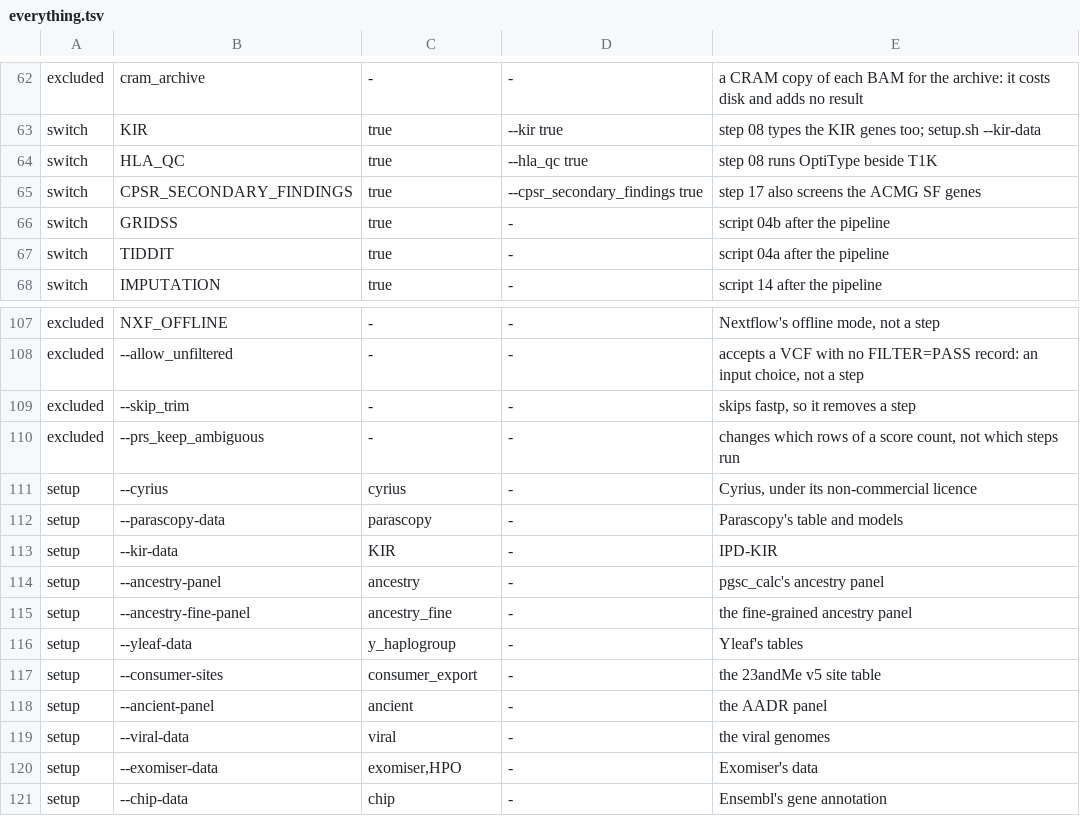
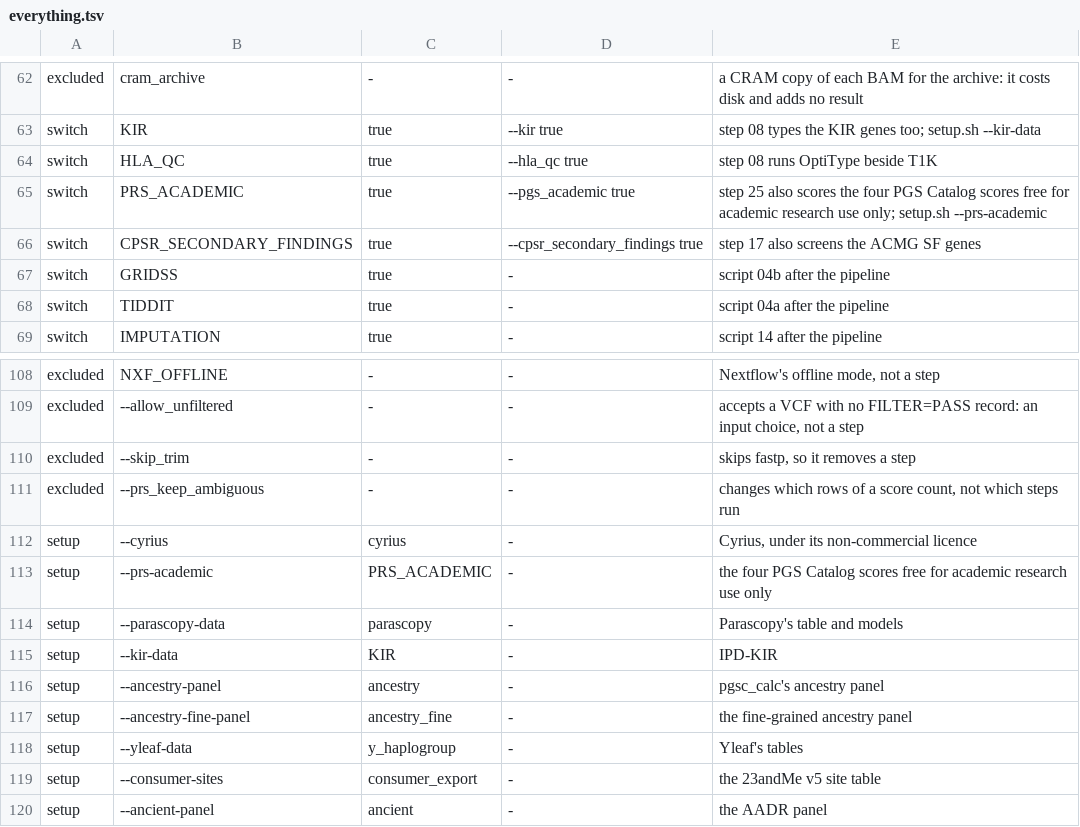
Before and after one commit to GeiserX/OwnGenome, a TSV file: assets/everything.tsv, drawn as a sheet; only a part is shown, gaps mark what is left out; the shorter side is filled out with more unchanged rows; the diff names each change by its address in the sheet, - before the commit and + after, or states it on an @@ line.

Commit message:
fix(prs): wire the academic opt-in through setup and both entry points
Base setup fetches the author-terms files. The explicit setup option and the everything installer add the academic-only files. Pass the scoring switch from step 25 and Nextflow, and stage the score list when collecting the pipeline report.

Bead: D8
Bead: lin-46
Bead: lin-47

```diff
--- a/assets/everything.tsv
+++ b/assets/everything.tsv
+row 65: switch | PRS_ACADEMIC | true | --pgs_academic true | step 25 also scores the four PGS Catalog scores free for academic research use only; setup.sh --prs-academic
+row 113: setup | --prs-academic | PRS_ACADEMIC | - | the four PGS Catalog scores free for academic research use only
```
Also changed, not shown: assets/output_contract.tsv, 15 other files.
